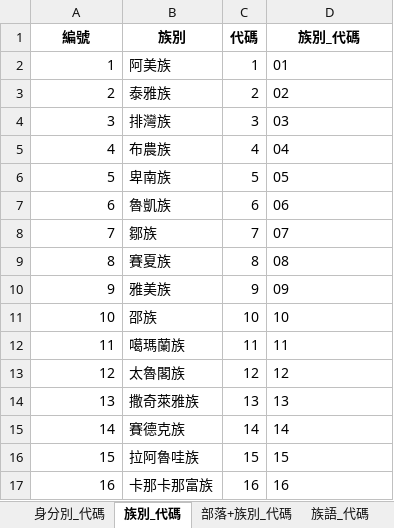
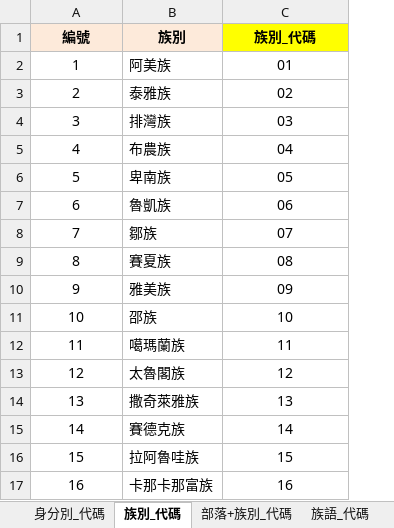
Before and after one commit to whyang/TIPCode, an Excel workbook: 專用資料_代碼.xlsx, sheet 族別_代碼, drawn as a sheet; values as stored, in another font and other column widths than the file's, no borders; removed rows and columns are numbered as before the commit, all else as after; the diff names each change by its address in the sheet, - before the commit and + after, or states it on an @@ line.

```diff
--- a/專用資料_代碼.xlsx (sheet 族別_代碼)
+++ b/專用資料_代碼.xlsx (sheet 族別_代碼)
-column C (代碼), rows 2-17: 1 | 2 | 3 | 4 | 5 | 6 | 7 | 8 | 9 | 10 | 11 | 12 | 13 | 14 | 15 | 16
-A1:B1 fill: none
+A1:B1 fill: #FDEADA
-C1 fill: none
+C1 fill: #FFFF00
-A2:A17 alignment: right
+A2:A17 alignment: center
-C2:C17 alignment: left
+C2:C17 alignment: center
```
Also changed, not shown: sheet 部落+族別_代碼, sheet 族語+方言_代碼, sheet 身分別_代碼, sheet 族語_代碼, 3 other files.
